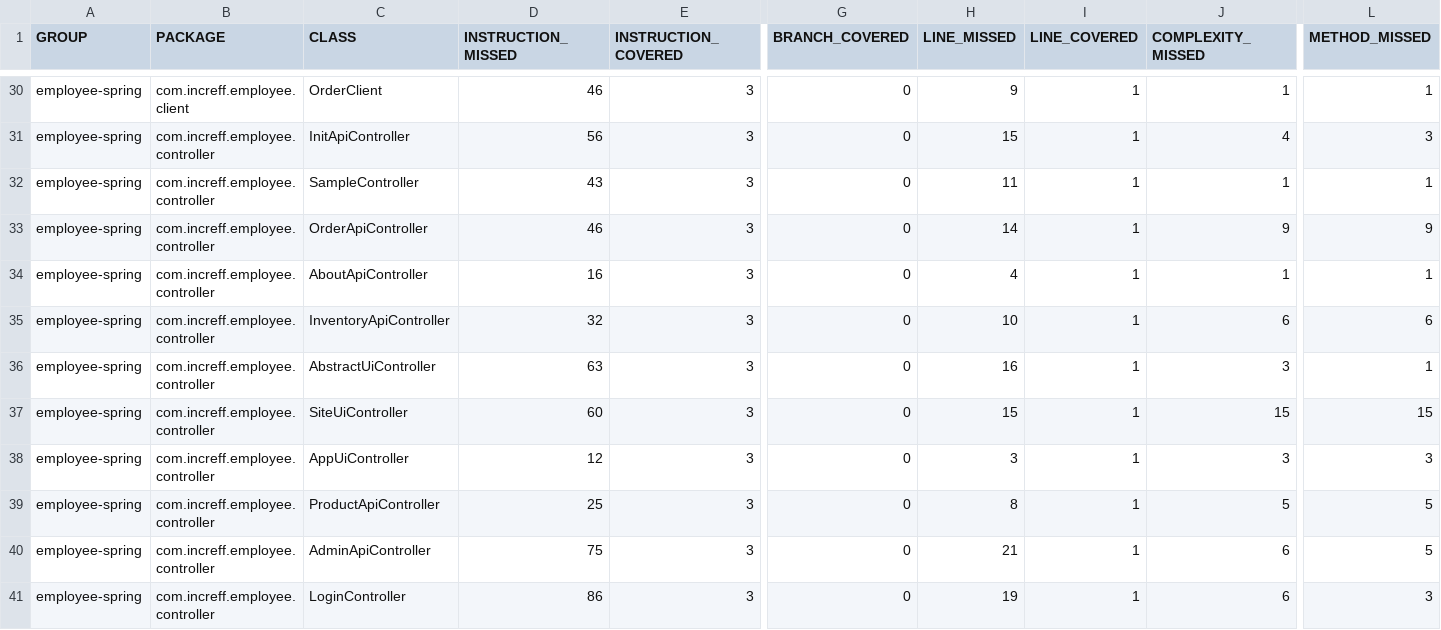
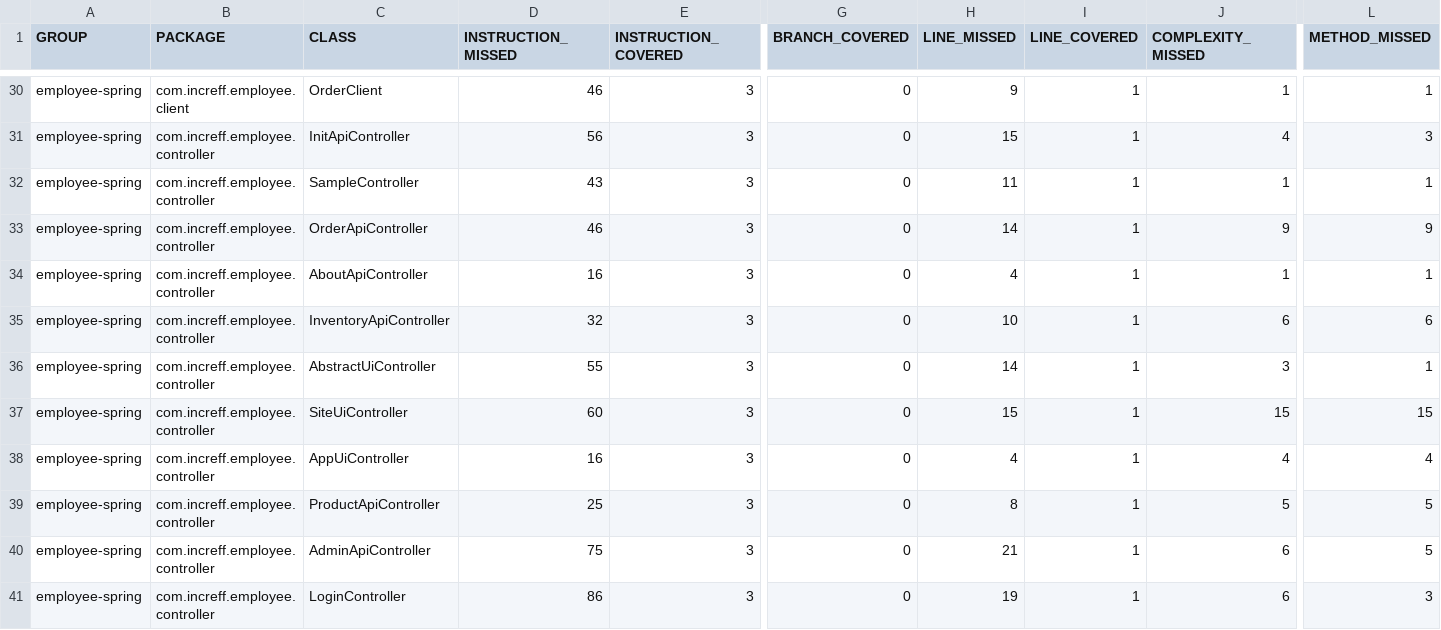
Before and after one commit to shivaagarwal2000/POSv2, a CSV file: employee-spring-full-master/target/site/jacoco/jacoco.csv, drawn as a sheet; only a part is shown, gaps mark what is left out; the diff names each change by its address in the sheet, - before the commit and + after, or states it on an @@ line.

```diff
--- a/employee-spring-full-master/target/site/jacoco/jacoco.csv
+++ b/employee-spring-full-master/target/site/jacoco/jacoco.csv
-D36 (INSTRUCTION_MISSED): 63
+D36 (INSTRUCTION_MISSED): 55
-H36 (LINE_MISSED): 16
+H36 (LINE_MISSED): 14
-D38 (INSTRUCTION_MISSED): 12
+D38 (INSTRUCTION_MISSED): 16
-H38 (LINE_MISSED): 3
+H38 (LINE_MISSED): 4
-J38 (COMPLEXITY_MISSED): 3
+J38 (COMPLEXITY_MISSED): 4
-L38 (METHOD_MISSED): 3
+L38 (METHOD_MISSED): 4
```
Also changed, not shown: 45 other files.
